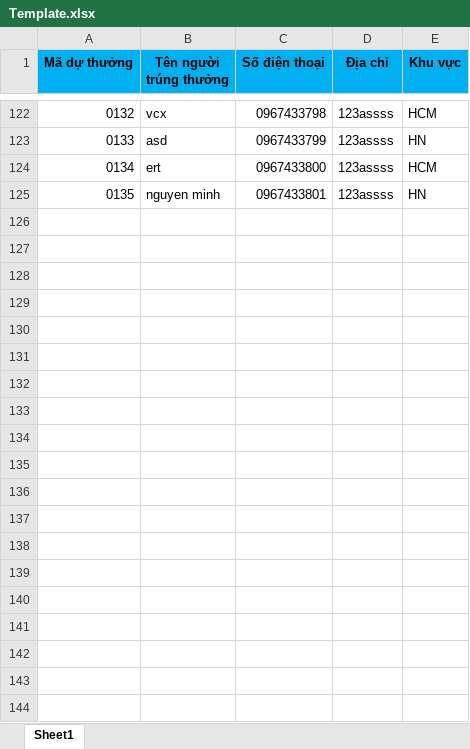
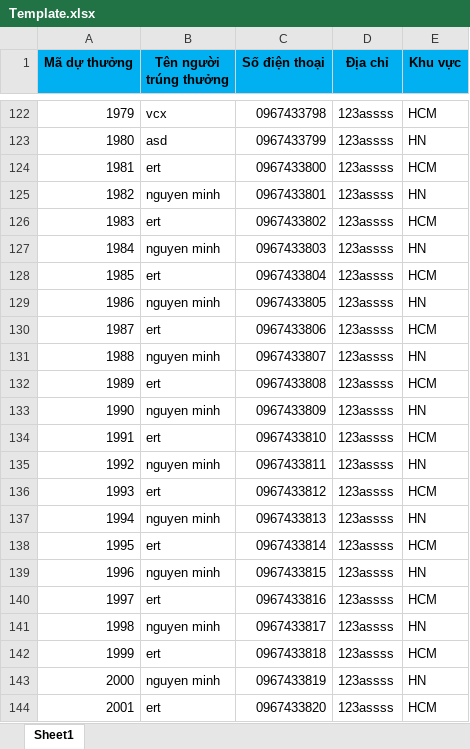
Before and after one commit to HDCreativeCompany/QuaySo, an Excel workbook: SampleExcel/Template.xlsx, sheet Sheet1, drawn as a sheet; only a part is shown, gaps mark what is left out; values as stored, in another font and other column widths than the file's, no borders; the diff covers the shown part only; the diff names each change by its address in the sheet, - before the commit and + after, or states it on an @@ line.

```diff
--- a/SampleExcel/Template.xlsx (sheet Sheet1)
+++ b/SampleExcel/Template.xlsx (sheet Sheet1)
@@ column A (Mã dự thưởng) renumbered between rows 2 and 125 @@
+row 126: 1983 | ert | 0967433802 | 123assss | HCM
+row 127: 1984 | nguyen minh | 0967433803 | 123assss | HN
+row 128: 1985 | ert | 0967433804 | 123assss | HCM
+row 129: 1986 | nguyen minh | 0967433805 | 123assss | HN
+row 130: 1987 | ert | 0967433806 | 123assss | HCM
+row 131: 1988 | nguyen minh | 0967433807 | 123assss | HN
+row 132: 1989 | ert | 0967433808 | 123assss | HCM
+row 133: 1990 | nguyen minh | 0967433809 | 123assss | HN
+row 134: 1991 | ert | 0967433810 | 123assss | HCM
+row 135: 1992 | nguyen minh | 0967433811 | 123assss | HN
+row 136: 1993 | ert | 0967433812 | 123assss | HCM
+row 137: 1994 | nguyen minh | 0967433813 | 123assss | HN
+row 138: 1995 | ert | 0967433814 | 123assss | HCM
+row 139: 1996 | nguyen minh | 0967433815 | 123assss | HN
+row 140: 1997 | ert | 0967433816 | 123assss | HCM
+row 141: 1998 | nguyen minh | 0967433817 | 123assss | HN
+row 142: 1999 | ert | 0967433818 | 123assss | HCM
+row 143: 2000 | nguyen minh | 0967433819 | 123assss | HN
+row 144: 2001 | ert | 0967433820 | 123assss | HCM
```
Also changed, not shown: 339 added rows elsewhere in this sheet, 44 other files.
